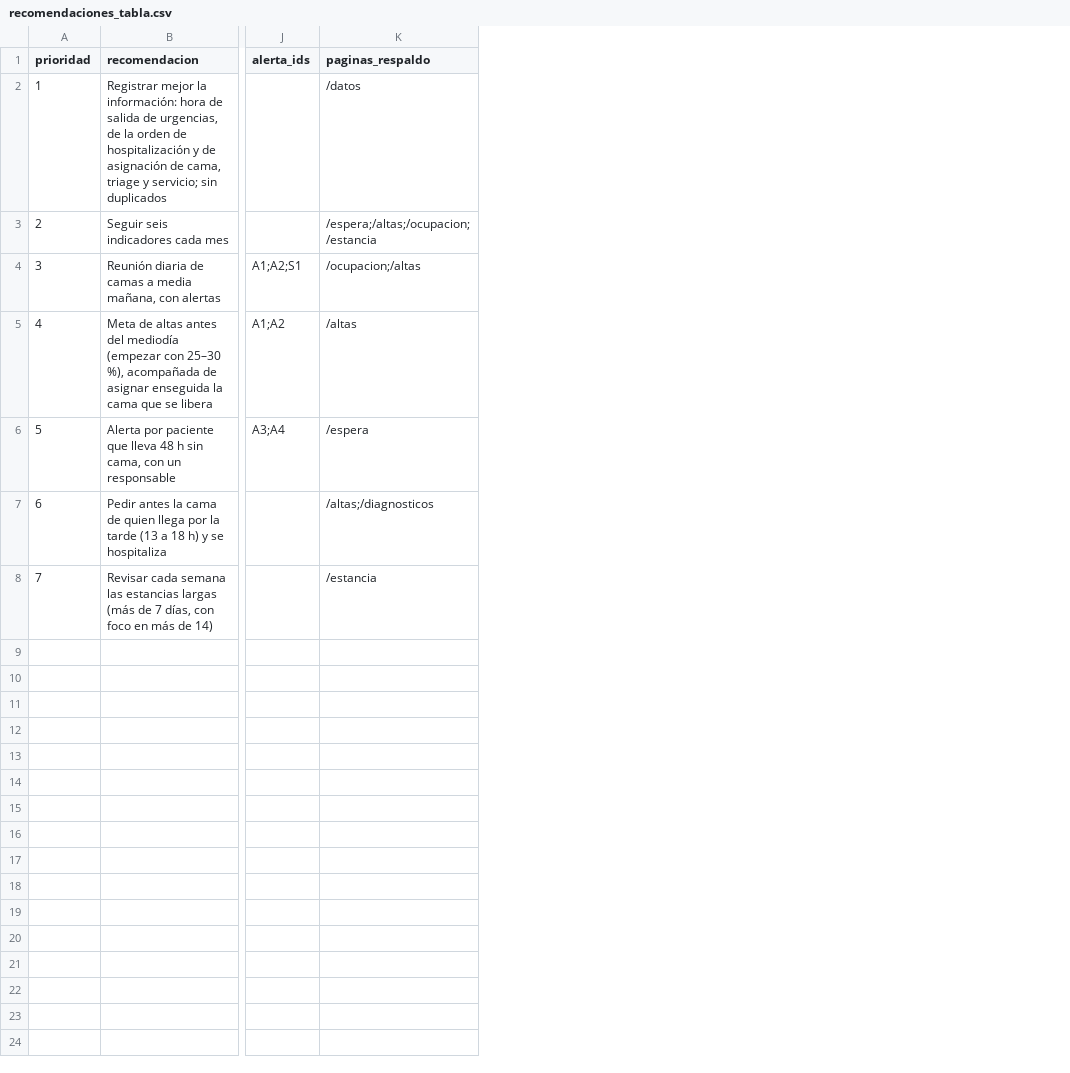
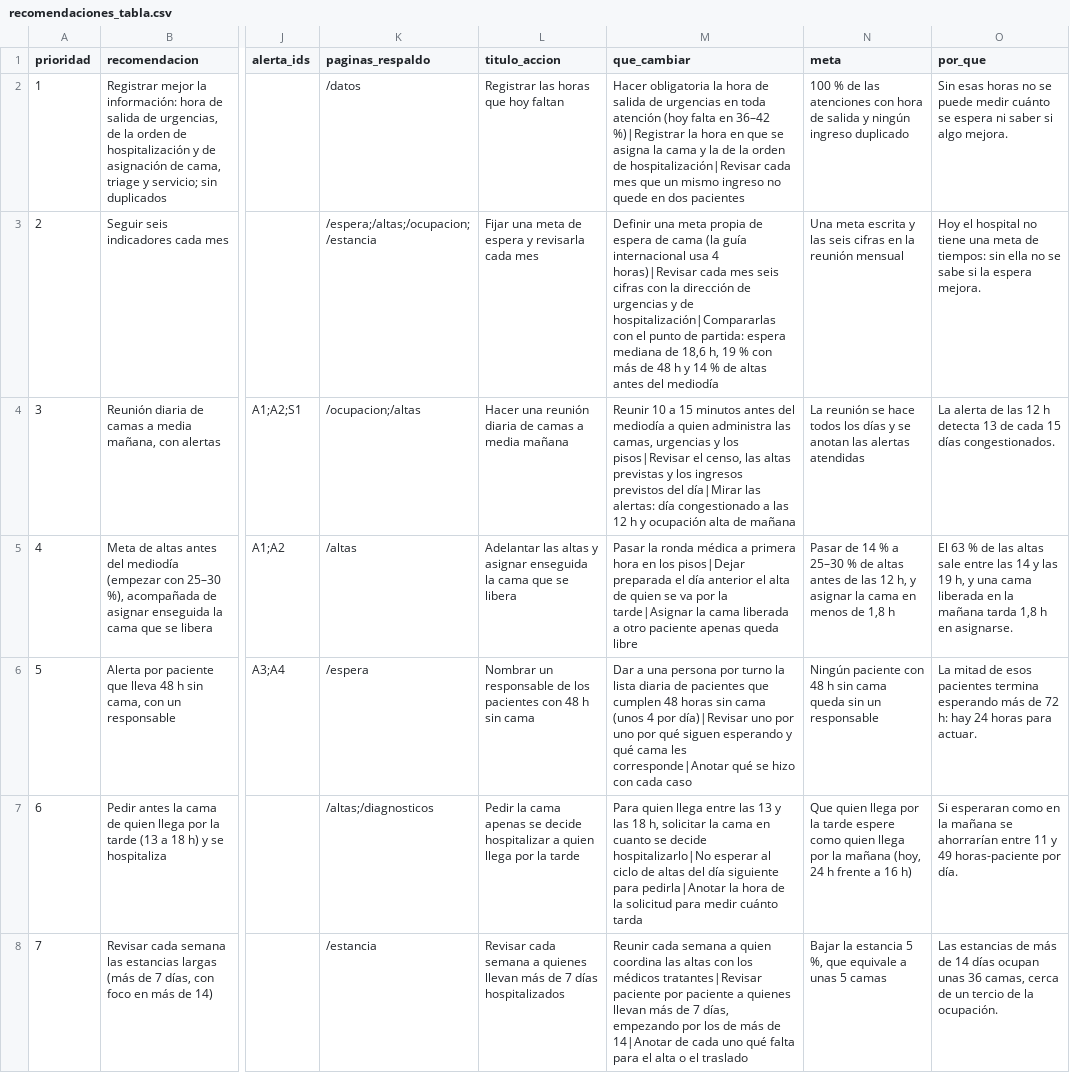
Before and after one commit to Daniela2106-az/Data-Challenge-2026-HUN, a CSV file: datos/tablas_dashboard/recomendaciones_tabla.csv, drawn as a sheet; only a part is shown, gaps mark what is left out; the diff names each change by its address in the sheet, - before the commit and + after, or states it on an @@ line.

Commit message:
Dashboard: estructura estándar en Resultados (frase, tarjetas, significado y una sola documentación), Alertas pasa a Resultados, Recomendaciones operativas con mapa de reglas, documentación de Predicción depurada y gráficas en lugar de tablas

```diff
--- a/datos/tablas_dashboard/recomendaciones_tabla.csv
+++ b/datos/tablas_dashboard/recomendaciones_tabla.csv
+column L (titulo_accion), rows 2-8: Registrar las horas que hoy faltan | Fijar una meta de espera y revisarla cada mes | Hacer una reunión diaria de camas a media mañana | Adelantar las altas y asignar enseguida la cama que se libera | Nombrar un responsable de los pacientes con 48 h sin cama | Pedir la cama apenas se decide hospitalizar a quien llega por la tarde | Revisar cada semana a quienes llevan más de 7 días hospitalizados
+column M (que_cambiar), rows 2-8: Hacer obligatoria la hora de salida de urgencias en toda atención (hoy falta en 36–42 %)|Registrar la hora en que se asigna la cama y la de la orden de hospitalización|Revisar cada mes que un mismo ingreso no quede en dos pacientes | Definir una meta propia de espera de cama (la guía internacional usa 4 horas)|Revisar cada mes seis cifras con la dirección de urgencias y de hospitalización|Compararlas con el punto de partida: espera mediana de 18,6 h, 19 % con más de 48 h y 14 % de altas antes del mediodía | Reunir 10 a 15 minutos antes del mediodía a quien administra las camas, urgencias y los pisos|Revisar el censo, las altas previstas y los ingresos previstos del día|Mirar las alertas: día congestionado a las 12 h y ocupación alta de mañana | Pasar la ronda médica a primera hora en los pisos|Dejar preparada el día anterior el alta de quien se va por la tarde|Asignar la cama liberada a otro paciente apenas queda libre | Dar a una persona por turno la lista diaria de pacientes que cumplen 48 horas sin cama (unos 4 por día)|Revisar uno por uno por qué siguen esperando y qué cama les corresponde|Anotar qué se hizo con cada caso | Para quien llega entre las 13 y las 18 h, solicitar la cama en cuanto se decide hospitalizarlo|No esperar al ciclo de altas del día siguiente para pedirla|Anotar la hora de la solicitud para medir cuánto tarda | Reunir cada semana a quien coordina las altas con los médicos tratantes|Revisar paciente por paciente a quienes llevan más de 7 días, empezando por los de más de 14|Anotar de cada uno qué falta para el alta o el traslado
+column N (meta), rows 2-8: 100 % de las atenciones con hora de salida y ningún ingreso duplicado | Una meta escrita y las seis cifras en la reunión mensual | La reunión se hace todos los días y se anotan las alertas atendidas | Pasar de 14 % a 25–30 % de altas antes de las 12 h, y asignar la cama en menos de 1,8 h | Ningún paciente con 48 h sin cama queda sin un responsable | Que quien llega por la tarde espere como quien llega por la mañana (hoy, 24 h frente a 16 h) | Bajar la estancia 5 %, que equivale a unas 5 camas
+column O (por_que), rows 2-8: Sin esas horas no se puede medir cuánto se espera ni saber si algo mejora. | Hoy el hospital no tiene una meta de tiempos: sin ella no se sabe si la espera mejora. | La alerta de las 12 h detecta 13 de cada 15 días congestionados. | El 63 % de las altas sale entre las 14 y las 19 h, y una cama liberada en la mañana tarda 1,8 h en asignarse. | La mitad de esos pacientes termina esperando más de 72 h: hay 24 horas para actuar. | Si esperaran como en la mañana se ahorrarían entre 11 y 49 horas-paciente por día. | Las estancias de más de 14 días ocupan unas 36 camas, cerca de un tercio de la ocupación.
```
Also changed, not shown: 24 other files.
